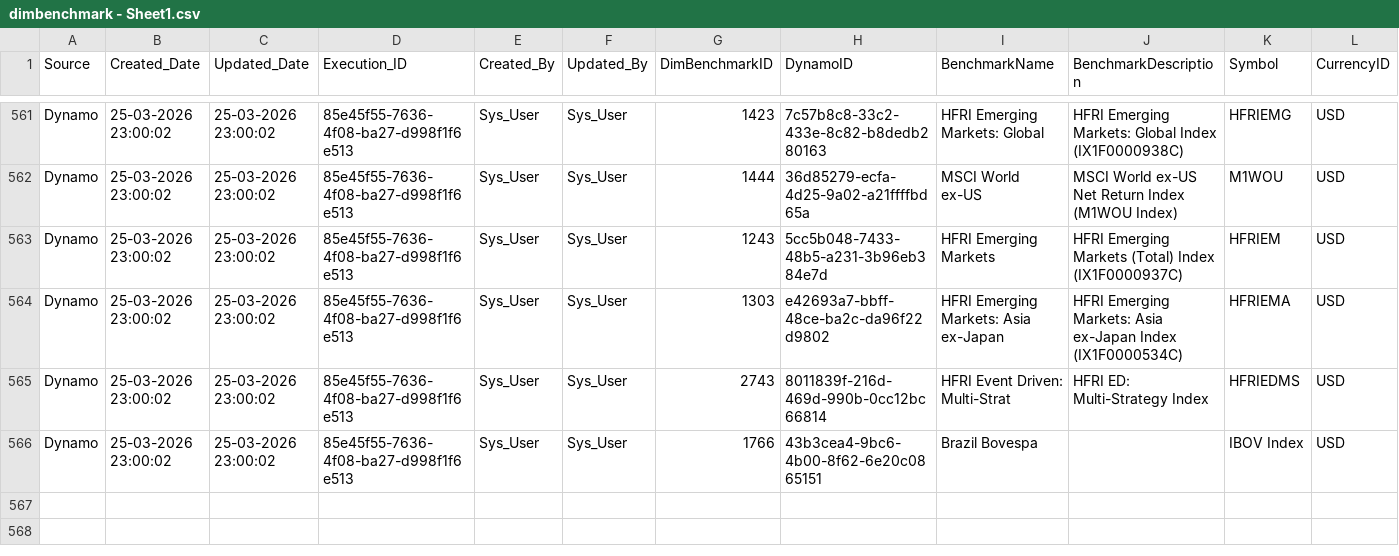
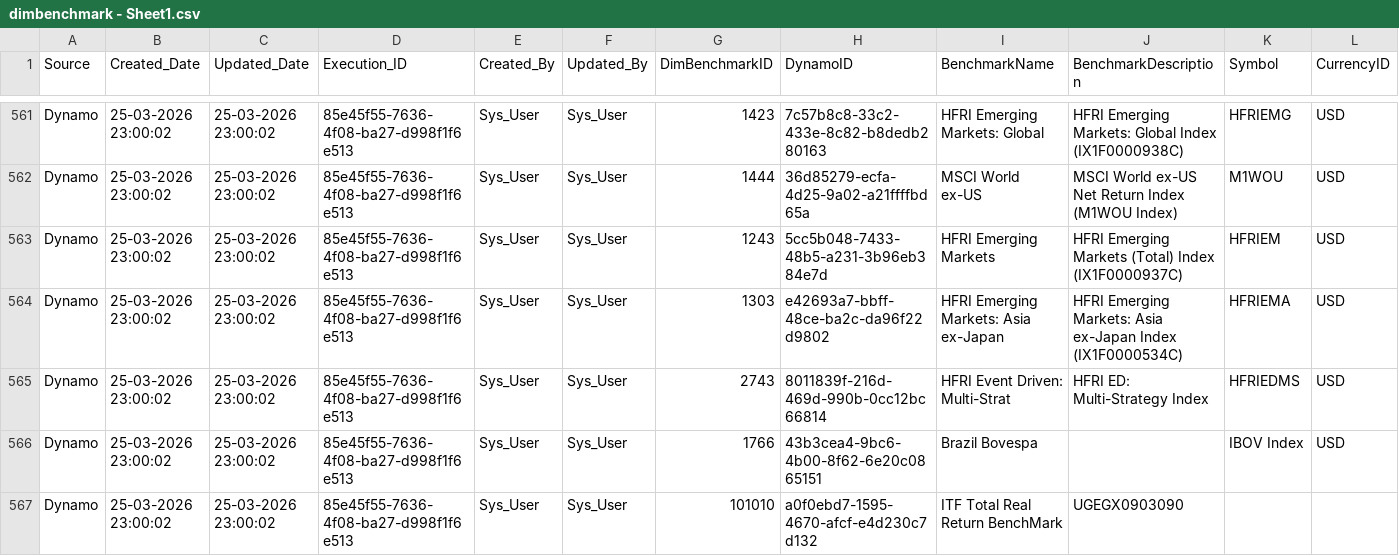
Before and after one commit to balajiselvam-code/Monthly_Snapshot_POC, a CSV file: dimbenchmark - Sheet1.csv, drawn as a sheet; only a part is shown, gaps mark what is left out.

Commit message:
1470 is changed to 101010
Also ITF Total Real Ret BM is changed to ITF Total Real Return BenchMark. This is additionally added.

```diff
--- a/dimbenchmark - Sheet1.csv
+++ b/dimbenchmark - Sheet1.csv
@@ -584 +584,2 @@ Dynamo,25-03-2026 23:00:02,25-03-2026 23:00:02,85e45f55-7636-4f08-ba27-d998f1f6e
 Dynamo,25-03-2026 23:00:02,25-03-2026 23:00:02,85e45f55-7636-4f08-ba27-d998f1f6e513,Sys_User,Sys_User,1766,43b3cea4-9bc6-4b00-8f62-6e20c0865151,Brazil Bovespa,,IBOV Index,USD
+Dynamo,25-03-2026 23:00:02,25-03-2026 23:00:02,85e45f55-7636-4f08-ba27-d998f1f6e513,Sys_User,Sys_User,101010,a0f0ebd7-1595-4670-afcf-e4d230c7d132,ITF Total Real Return BenchMark,UGEGX0903090,,
```
